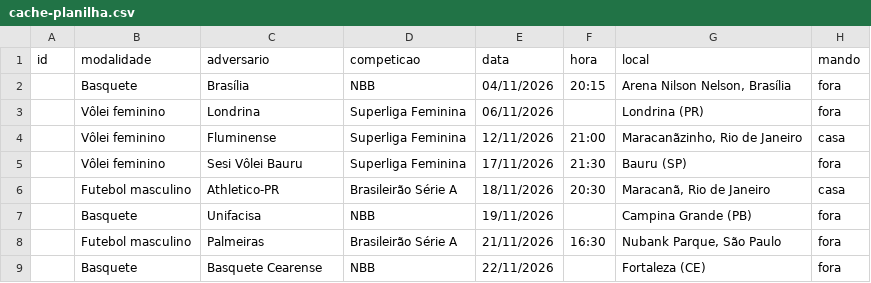
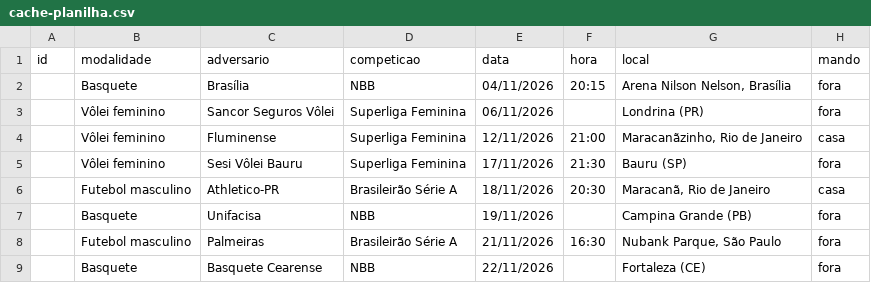
Before and after one commit to rodrigocantanhede-prog/flafan, a CSV file: data/cache-planilha.csv, drawn as a sheet; only a part is shown; the diff names each change by its address in the sheet, - before the commit and + after, or states it on an @@ line.

```diff
--- a/data/cache-planilha.csv
+++ b/data/cache-planilha.csv
-C3 (adversario): Londrina
+C3 (adversario): Sancor Seguros Vôlei
```
Also changed, not shown: 14 other files.
